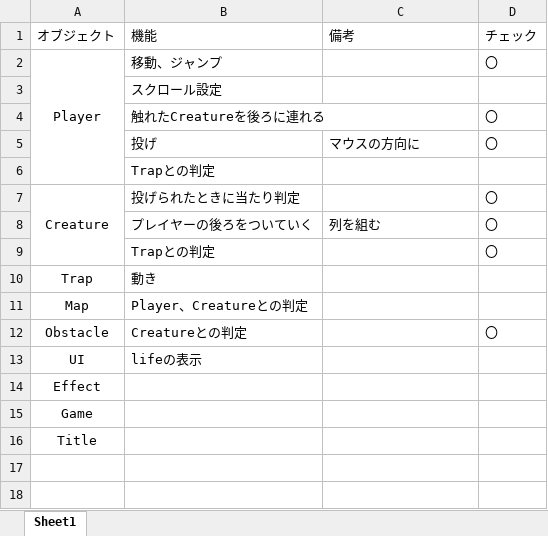
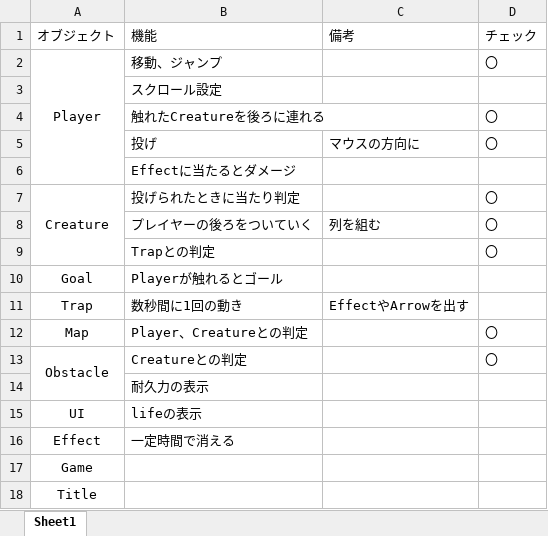
Before and after one commit to kyosuke6722/Creature-s-Parade, an Excel workbook: Creature's Parade.xlsx, sheet Sheet1, drawn as a sheet; values as stored, in another font and other column widths than the file's, no borders; addresses are those after the commit; the diff names each change by its address in the sheet, - before the commit and + after, or states it on an @@ line.

```diff
--- a/Creature's Parade.xlsx (sheet Sheet1)
+++ b/Creature's Parade.xlsx (sheet Sheet1)
-B6 (機能): Trapとの判定
+B6 (機能): Effectに当たるとダメージ
+row 10: Goal | Playerが触れるとゴール
-B11 (機能): 動き
+B11 (機能): 数秒間に1回の動き
-C11 (備考): (empty)
+C11 (備考): EffectやArrowを出す
-D12 (チェック): (empty)
+D12 (チェック): 〇
+A13:A14 merged
+row 14:  | 耐久力の表示
-B16 (機能): (empty)
+B16 (機能): 一定時間で消える
```
Also changed, not shown: 15 other files.
